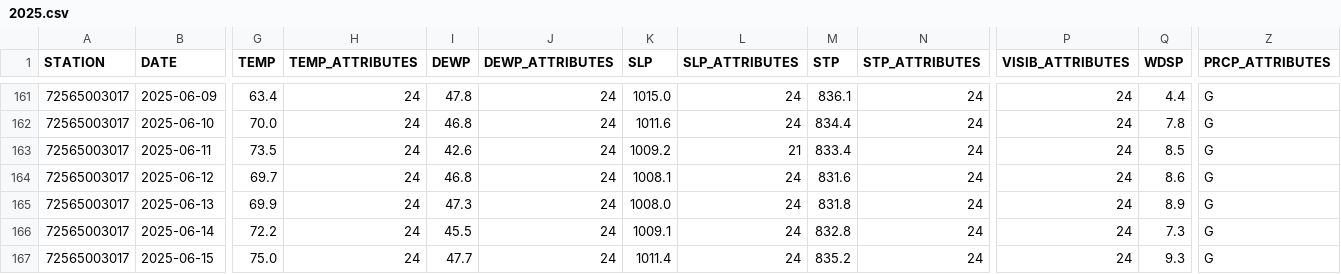
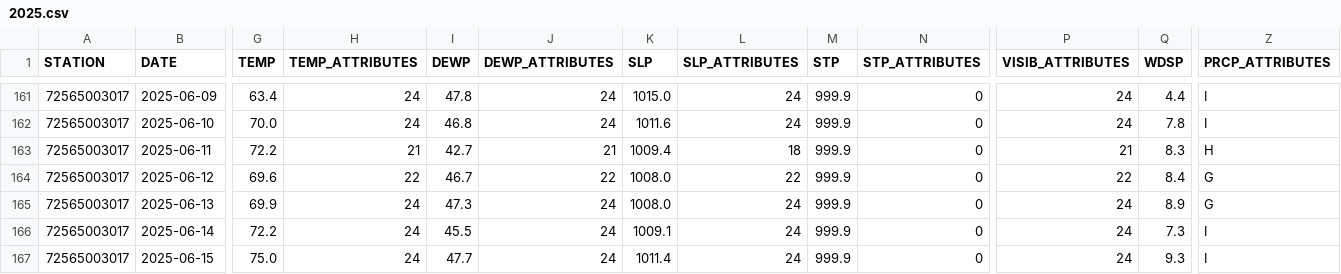
Before and after one commit to HulacSt/den-weather, a CSV file: data/daily/raw/2025.csv, drawn as a sheet; only a part is shown, gaps mark what is left out; the diff covers the shown part only; the diff names each change by its address in the sheet, - before the commit and + after, or states it on an @@ line.

```diff
--- a/data/daily/raw/2025.csv
+++ b/data/daily/raw/2025.csv
-M161 (STP): 836.1
+M161 (STP): 999.9
-N161:N167 (STP_ATTRIBUTES): 24
+N161:N167 (STP_ATTRIBUTES): 0
-Z161:Z162 (PRCP_ATTRIBUTES): G
+Z161:Z162 (PRCP_ATTRIBUTES): I
-M162 (STP): 834.4
+M162 (STP): 999.9
-G163 (TEMP): 73.5
+G163 (TEMP): 72.2
-H163 (TEMP_ATTRIBUTES): 24
+H163 (TEMP_ATTRIBUTES): 21
-I163 (DEWP): 42.6
+I163 (DEWP): 42.7
-J163 (DEWP_ATTRIBUTES): 24
+J163 (DEWP_ATTRIBUTES): 21
-K163 (SLP): 1009.2
+K163 (SLP): 1009.4
-L163 (SLP_ATTRIBUTES): 21
+L163 (SLP_ATTRIBUTES): 18
-M163 (STP): 833.4
+M163 (STP): 999.9
-P163 (VISIB_ATTRIBUTES): 24
+P163 (VISIB_ATTRIBUTES): 21
-Q163 (WDSP): 8.5
+Q163 (WDSP): 8.3
-Z163 (PRCP_ATTRIBUTES): G
+Z163 (PRCP_ATTRIBUTES): H
-G164 (TEMP): 69.7
+G164 (TEMP): 69.6
-H164 (TEMP_ATTRIBUTES): 24
+H164 (TEMP_ATTRIBUTES): 22
-I164 (DEWP): 46.8
+I164 (DEWP): 46.7
-J164 (DEWP_ATTRIBUTES): 24
+J164 (DEWP_ATTRIBUTES): 22
-K164 (SLP): 1008.1
+K164 (SLP): 1008.0
-L164 (SLP_ATTRIBUTES): 24
+L164 (SLP_ATTRIBUTES): 22
-M164 (STP): 831.6
+M164 (STP): 999.9
-P164 (VISIB_ATTRIBUTES): 24
+P164 (VISIB_ATTRIBUTES): 22
-Q164 (WDSP): 8.6
+Q164 (WDSP): 8.4
-M165 (STP): 831.8
+M165 (STP): 999.9
-M166 (STP): 832.8
+M166 (STP): 999.9
-Z166:Z167 (PRCP_ATTRIBUTES): G
+Z166:Z167 (PRCP_ATTRIBUTES): I
-M167 (STP): 835.2
+M167 (STP): 999.9
```
Also changed, not shown: 117 edited cells elsewhere in this file, 1 other file.
